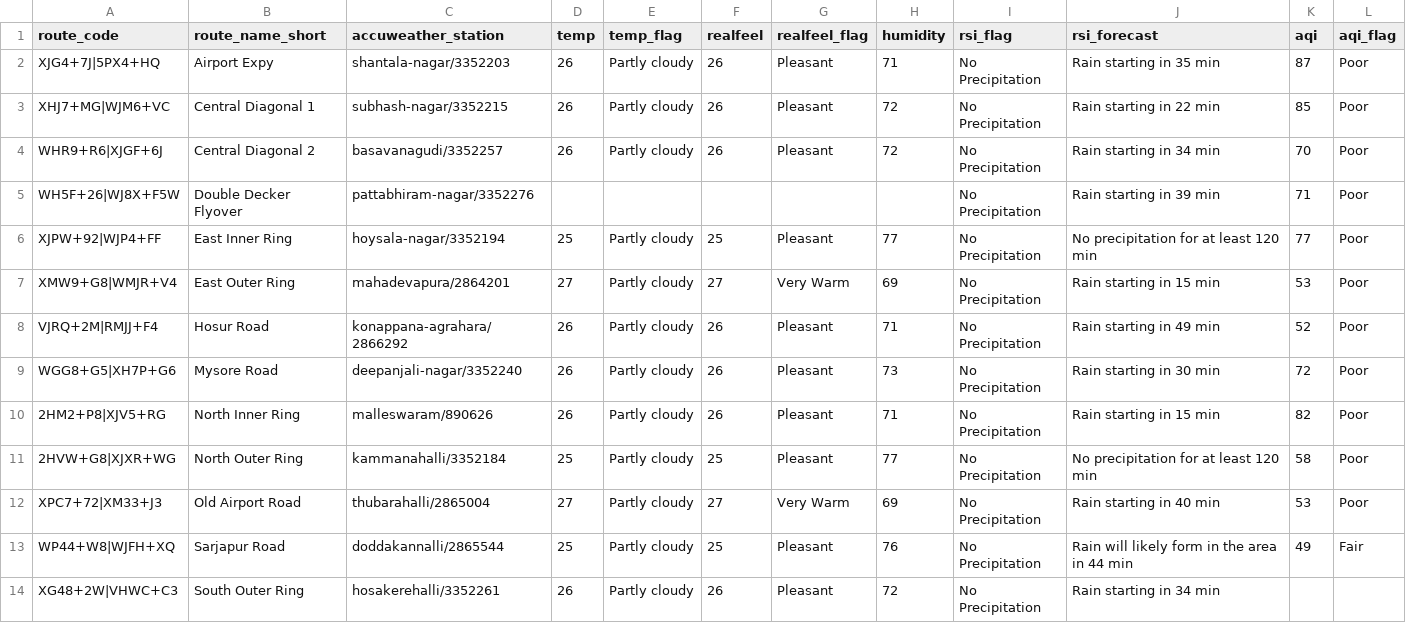
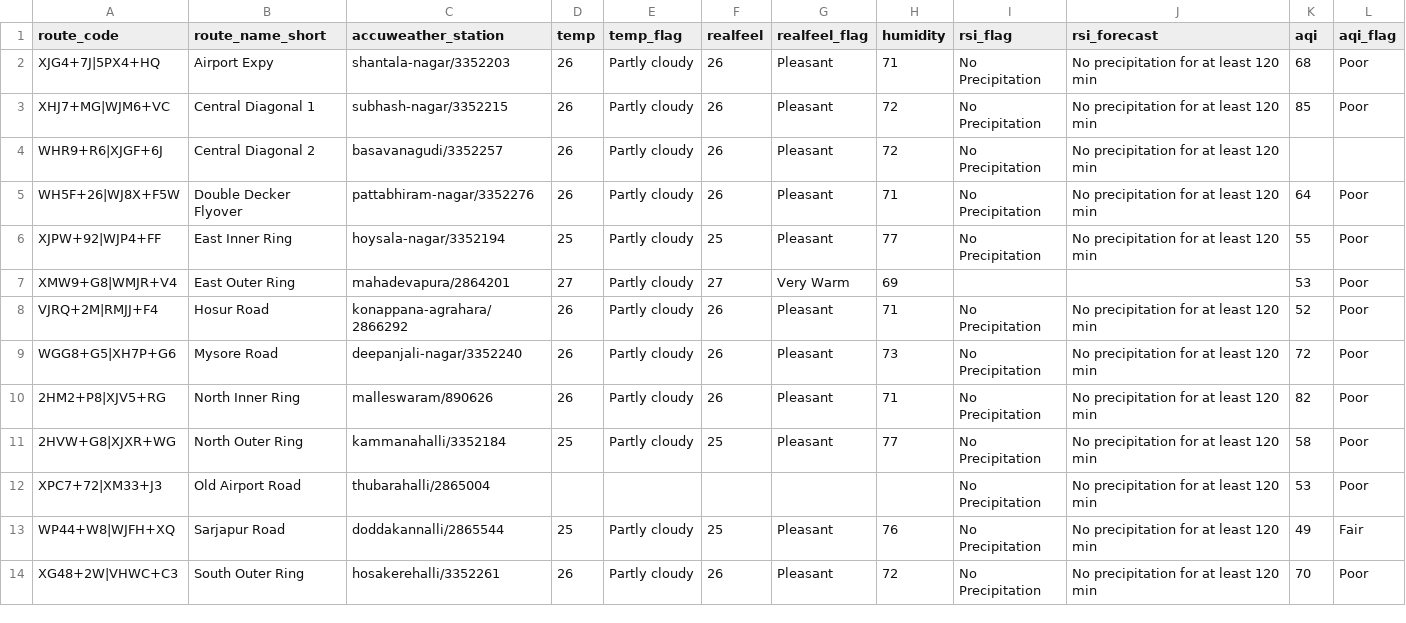
Before and after one commit to thecont1/blr-traffic-monitor, a CSV file: data/csv-weather-snapshot.csv, drawn as a sheet.

```diff
--- a/data/csv-weather-snapshot.csv
+++ b/data/csv-weather-snapshot.csv
@@ -1,14 +1,14 @@
 route_code,route_name_short,accuweather_station,temp,temp_flag,realfeel,realfeel_flag,humidity,rsi_flag,rsi_forecast,aqi,aqi_flag
-XJG4+7J|5PX4+HQ,Airport Expy,shantala-nagar/3352203,26,Partly cloudy,26,Pleasant,71,No Precipitation,Rain starting in 35 min,87,Poor
-XHJ7+MG|WJM6+VC,Central Diagonal 1,subhash-nagar/3352215,26,Partly cloudy,26,Pleasant,72,No Precipitation,Rain starting in 22 min,85,Poor
-WHR9+R6|XJGF+6J,Central Diagonal 2,basavanagudi/3352257,26,Partly cloudy,26,Pleasant,72,No Precipitation,Rain starting in 34 min,70,Poor
-WH5F+26|WJ8X+F5W,Double Decker Flyover,pattabhiram-nagar/3352276,,,,,,No Precipitation,Rain starting in 39 min,71,Poor
-XJPW+92|WJP4+FF,East Inner Ring,hoysala-nagar/3352194,25,Partly cloudy,25,Pleasant,77,No Precipitation,No precipitation for at least 120 min,77,Poor
-XMW9+G8|WMJR+V4,East Outer Ring,mahadevapura/2864201,27,Partly cloudy,27,Very Warm,69,No Precipitation,Rain starting in 15 min,53,Poor
-VJRQ+2M|RMJJ+F4,Hosur Road,konappana-agrahara/2866292,26,Partly cloudy,26,Pleasant,71,No Precipitation,Rain starting in 49 min,52,Poor
-WGG8+G5|XH7P+G6,Mysore Road,deepanjali-nagar/3352240,26,Partly cloudy,26,Pleasant,73,No Precipitation,Rain starting in 30 min,72,Poor
-2HM2+P8|XJV5+RG,North Inner Ring,malleswaram/890626,26,Partly cloudy,26,Pleasant,71,No Precipitation,Rain starting in 15 min,82,Poor
+XJG4+7J|5PX4+HQ,Airport Expy,shantala-nagar/3352203,26,Partly cloudy,26,Pleasant,71,No Precipitation,No precipitation for at least 120 min,68,Poor
+XHJ7+MG|WJM6+VC,Central Diagonal 1,subhash-nagar/3352215,26,Partly cloudy,26,Pleasant,72,No Precipitation,No precipitation for at least 120 min,85,Poor
+WHR9+R6|XJGF+6J,Central Diagonal 2,basavanagudi/3352257,26,Partly cloudy,26,Pleasant,72,No Precipitation,No precipitation for at least 120 min,,
+WH5F+26|WJ8X+F5W,Double Decker Flyover,pattabhiram-nagar/3352276,26,Partly cloudy,26,Pleasant,71,No Precipitation,No precipitation for at least 120 min,64,Poor
+XJPW+92|WJP4+FF,East Inner Ring,hoysala-nagar/3352194,25,Partly cloudy,25,Pleasant,77,No Precipitation,No precipitation for at least 120 min,55,Poor
+XMW9+G8|WMJR+V4,East Outer Ring,mahadevapura/2864201,27,Partly cloudy,27,Very Warm,69,,,53,Poor
+VJRQ+2M|RMJJ+F4,Hosur Road,konappana-agrahara/2866292,26,Partly cloudy,26,Pleasant,71,No Precipitation,No precipitation for at least 120 min,52,Poor
+WGG8+G5|XH7P+G6,Mysore Road,deepanjali-nagar/3352240,26,Partly cloudy,26,Pleasant,73,No Precipitation,No precipitation for at least 120 min,72,Poor
+2HM2+P8|XJV5+RG,North Inner Ring,malleswaram/890626,26,Partly cloudy,26,Pleasant,71,No Precipitation,No precipitation for at least 120 min,82,Poor
 2HVW+G8|XJXR+WG,North Outer Ring,kammanahalli/3352184,25,Partly cloudy,25,Pleasant,77,No Precipitation,No precipitation for at least 120 min,58,Poor
-XPC7+72|XM33+J3,Old Airport Road,thubarahalli/2865004,27,Partly cloudy,27,Very Warm,69,No Precipitation,Rain starting in 40 min,53,Poor
-WP44+W8|WJFH+XQ,Sarjapur Road,doddakannalli/2865544,25,Partly cloudy,25,Pleasant,76,No Precipitation,Rain will likely form in the area in 44 min,49,Fair
-XG48+2W|VHWC+C3,South Outer Ring,hosakerehalli/3352261,26,Partly cloudy,26,Pleasant,72,No Precipitation,Rain starting in 34 min,,
+XPC7+72|XM33+J3,Old Airport Road,thubarahalli/2865004,,,,,,No Precipitation,No precipitation for at least 120 min,53,Poor
+WP44+W8|WJFH+XQ,Sarjapur Road,doddakannalli/2865544,25,Partly cloudy,25,Pleasant,76,No Precipitation,No precipitation for at least 120 min,49,Fair
+XG48+2W|VHWC+C3,South Outer Ring,hosakerehalli/3352261,26,Partly cloudy,26,Pleasant,72,No Precipitation,No precipitation for at least 120 min,70,Poor
```
Also changed, not shown: 1 other file.
